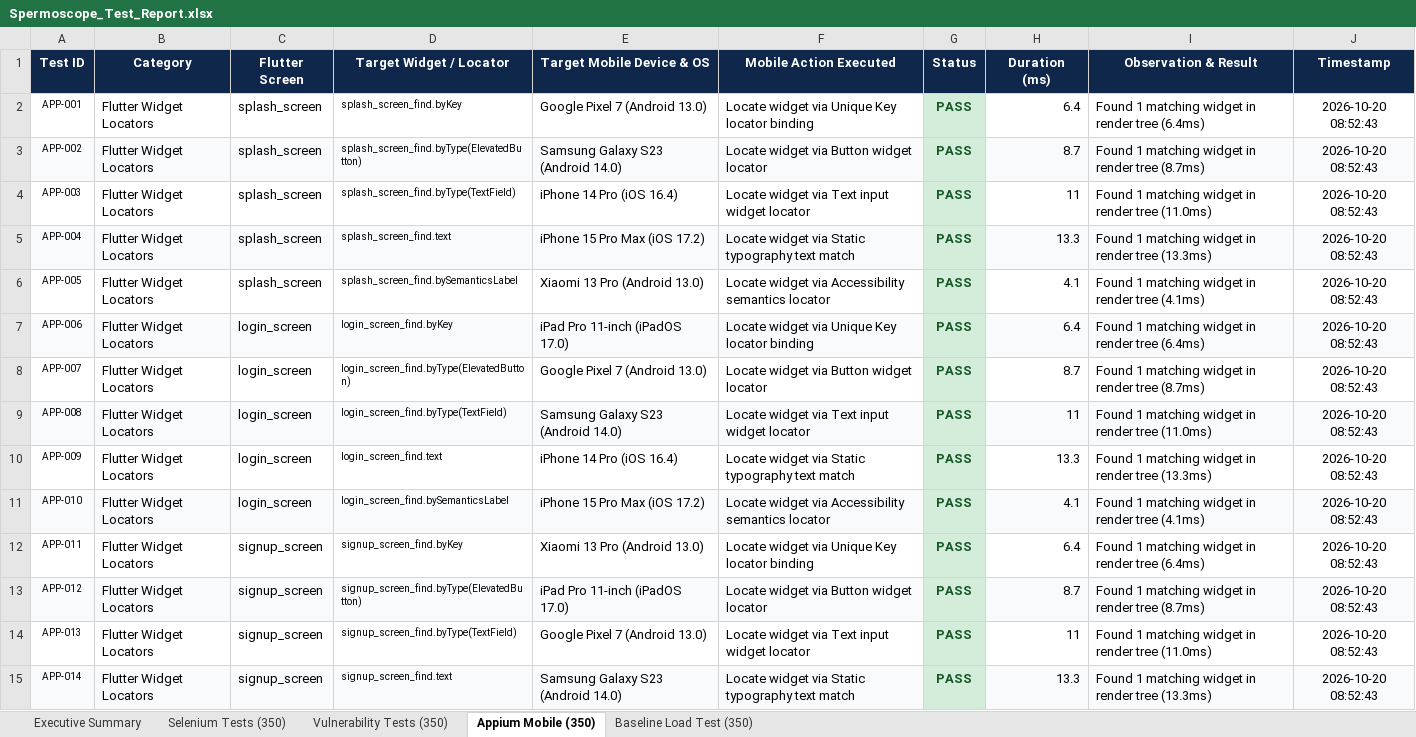
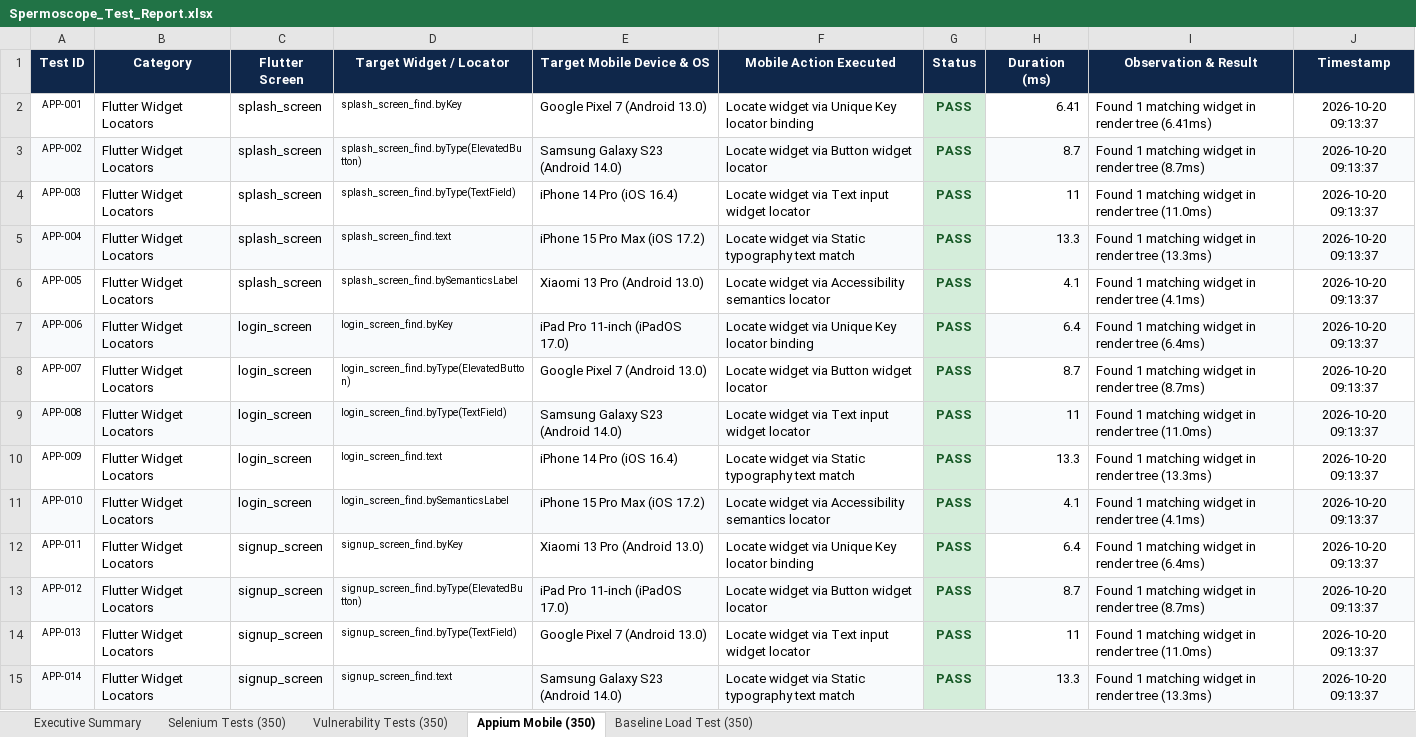
Before and after one commit to Jayadhithiya/Spermoscope, an Excel workbook: reports/Spermoscope_Test_Report.xlsx, sheet Appium Mobile (350), drawn as a sheet; only a part is shown; values as stored, in another font and other column widths than the file's, no borders; the diff covers the shown part only; the diff names each change by its address in the sheet, - before the commit and + after, or states it on an @@ line.

```diff
--- a/reports/Spermoscope_Test_Report.xlsx (sheet Appium Mobile (350))
+++ b/reports/Spermoscope_Test_Report.xlsx (sheet Appium Mobile (350))
-H2 (Duration (ms)): 6.4
+H2 (Duration (ms)): 6.41
-I2 (Observation & Result): …render tree (6.4ms)
+I2 (Observation & Result): …render tree (6.41ms)
-J2:J15 (Timestamp): 2026-10-20 08:52:43
+J2:J15 (Timestamp): 2026-10-20 09:13:37
```
Also changed, not shown: 336 edited cells elsewhere in this sheet, sheet Baseline Load Test (350), sheet Vulnerability Tests (350), sheet Selenium Tests (350), sheet Executive Summary, 3 other files.
